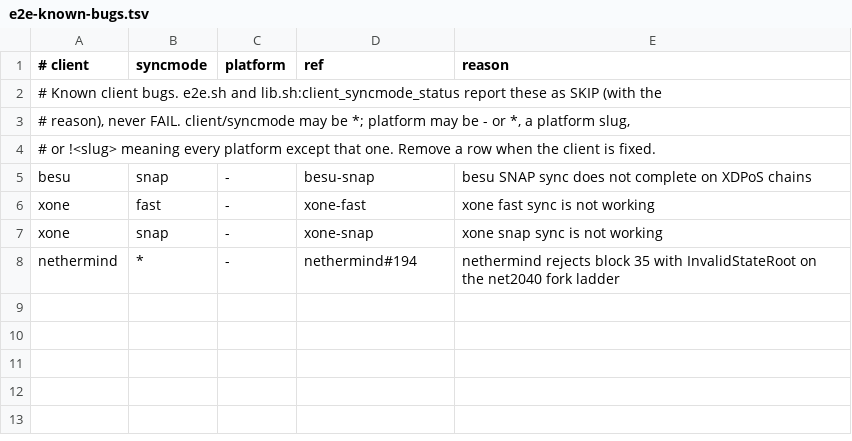
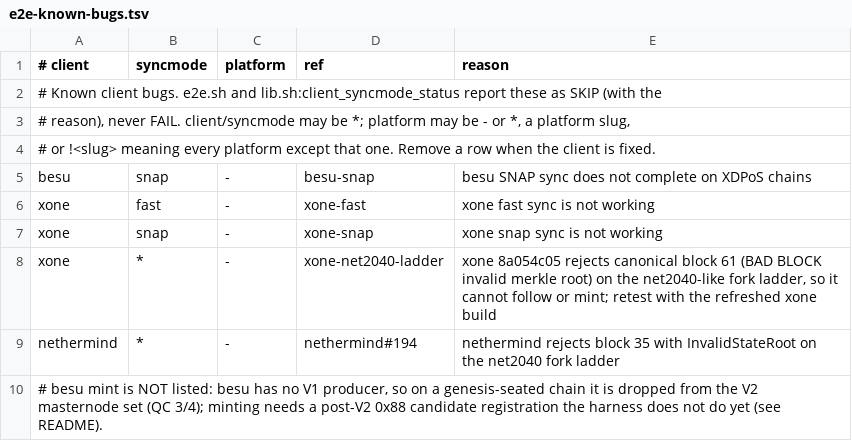
Before and after one commit to XDCIndia/ItWorksinMyLocal, a TSV file: e2e-known-bugs.tsv, drawn as a sheet.

Commit message:
join, netlab, e2e: mint-arm fixes from per-client mint validation
Harness fixes found by running one client at a time (4 geth seats plus the
client under test, topologies/mint-<client>.json):
- nethermind: the producer env is XDC_PRODUCER (XDC_PRODUCE is ignored); its
  keystore needs lower-case address file names, so stage a renamed copy.
- xone/nethermind: keystore files carry mixed-case addresses; match
  case-insensitively.
- geth archive: choose the hash state scheme at init.
- e2e: "...bad blocks=1" hash+count no longer matches the Bad block log
  pattern; the longest bootstrap seat is the reference (a seat can be stuck
  on a fork); cadence is the median gap; mint evidence prints number+hash;
  a chain stuck at block 0 (xdcSyncer genesis gate) restarts the bootstrap
  seats after 8 minutes.
- fleet.sh late: read the head from the highest initial sealer; continue
  past a node that fails to start.
- topo.sh: modernOnly topologies may use a shorter epoch.

Known bug recorded: xone rejects canonical block 61 (invalid merkle root)
on the net2040-like ladder.

Co-authored-by: Ike-weber <115643086+Ike-weber@users.noreply.github.com>
Co-authored-by: AnilChinchawale <29918376+AnilChinchawale@users.noreply.github.com>
Co-authored-by: AnilChinchawaleXDC <270199611+AnilChinchawaleXDC@users.noreply.github.com>
Co-authored-by: MestryOmkar <36405230+MestryOmkar@users.noreply.github.com>

```diff
--- a/e2e-known-bugs.tsv
+++ b/e2e-known-bugs.tsv
@@ -7,2 +7,4 @@ xone	fast	-	xone-fast	xone fast sync is not working
 xone	snap	-	xone-snap	xone snap sync is not working
+xone	*	-	xone-net2040-ladder	xone 8a054c05 rejects canonical block 61 (BAD BLOCK invalid merkle root) on the net2040-like fork ladder, so it cannot follow or mint; retest with the refreshed xone build
 nethermind	*	-	nethermind#194	nethermind rejects block 35 with InvalidStateRoot on the net2040 fork ladder
+# besu mint is NOT listed: besu has no V1 producer, so on a genesis-seated chain it is dropped from the V2 masternode set (QC 3/4); minting needs a post-V2 0x88 candidate registration the harness does not do yet (see README).
```
Also changed, not shown: 9 other files.
